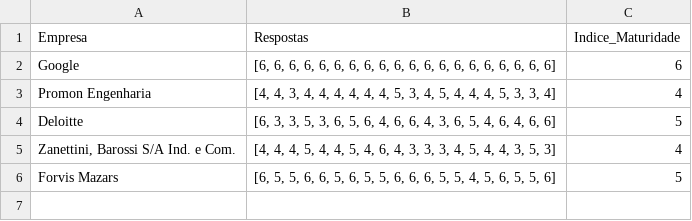
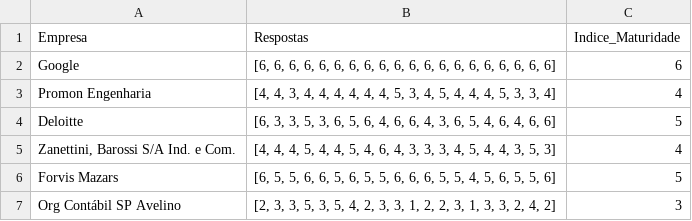
Before and after one commit to rafaelzorzetti/digitalmaturity-organizationalculture, a CSV file: data/respostas_questionario.csv, drawn as a sheet; the diff names each change by its address in the sheet, - before the commit and + after, or states it on an @@ line.

Commit message:
Atualizando respostas

```diff
--- a/data/respostas_questionario.csv
+++ b/data/respostas_questionario.csv
+row 7: Org Contábil SP Avelino | [2, 3, 3, 5, 3, 5, 4, 2, 3, 3, 1, 2, 2, 3, 1, 3, 3, 2, 4, 2] | 3
```
